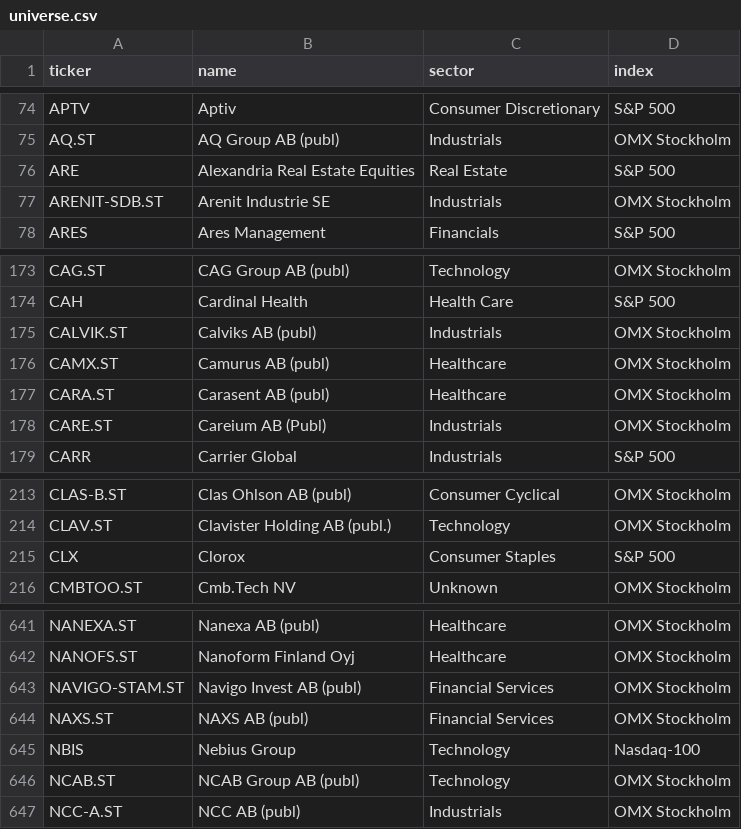
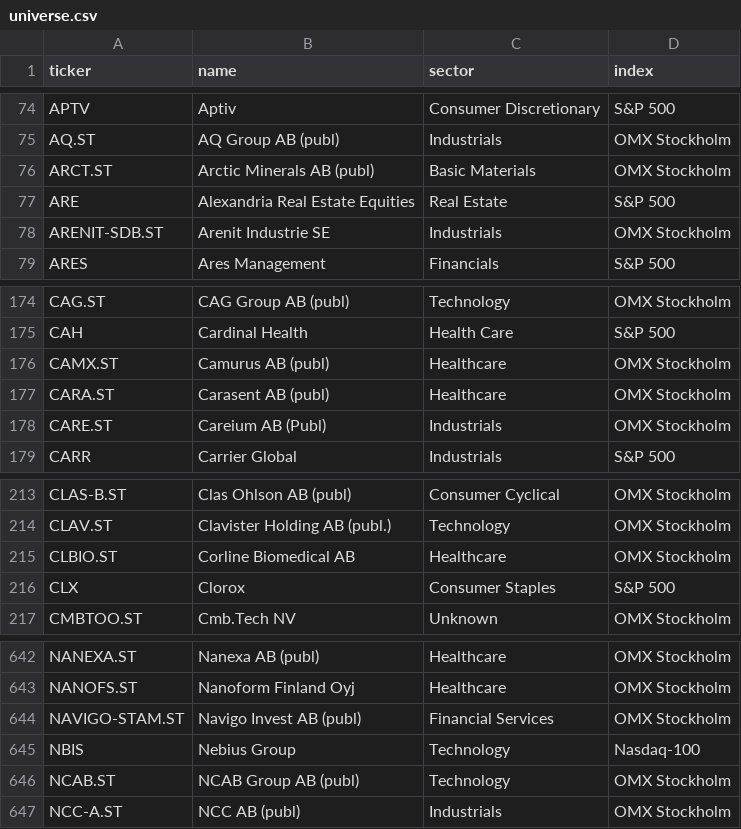
Before and after one commit to BenganTempest/Veloslimwhite, a CSV file: data/universe.csv, drawn as a sheet; only a part is shown, gaps mark what is left out.

```diff
--- a/data/universe.csv
+++ b/data/universe.csv
@@ -75,2 +75,3 @@ APTV,Aptiv,Consumer Discretionary,S&P 500
 AQ.ST,AQ Group AB (publ),Industrials,OMX Stockholm
+ARCT.ST,Arctic Minerals AB (publ),Basic Materials,OMX Stockholm
 ARE,Alexandria Real Estate Equities,Real Estate,S&P 500
@@ -174,3 +175,2 @@ CAG.ST,CAG Group AB (publ),Technology,OMX Stockholm
 CAH,Cardinal Health,Health Care,S&P 500
-CALVIK.ST,Calviks AB (publ),Industrials,OMX Stockholm
 CAMX.ST,Camurus AB (publ),Healthcare,OMX Stockholm
@@ -214,2 +214,3 @@ CLAS-B.ST,Clas Ohlson AB (publ),Consumer Cyclical,OMX Stockholm
 CLAV.ST,Clavister Holding AB (publ.),Technology,OMX Stockholm
+CLBIO.ST,Corline Biomedical AB,Healthcare,OMX Stockholm
 CLX,Clorox,Consumer Staples,S&P 500
@@ -643,3 +644,2 @@ NANOFS.ST,Nanoform Finland Oyj,Healthcare,OMX Stockholm
 NAVIGO-STAM.ST,Navigo Invest AB (publ),Financial Services,OMX Stockholm
-NAXS.ST,NAXS AB (publ),Financial Services,OMX Stockholm
 NBIS,Nebius Group,Technology,Nasdaq-100
```
Also changed, not shown: data/history.csv, 1 other file.
